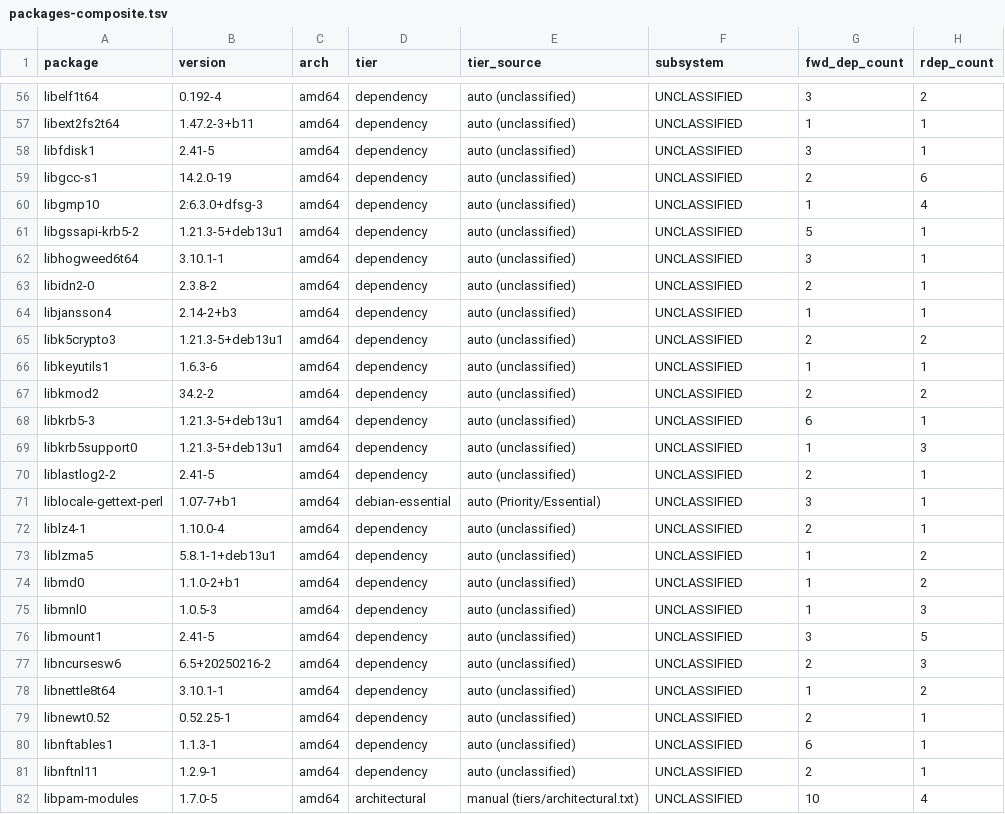
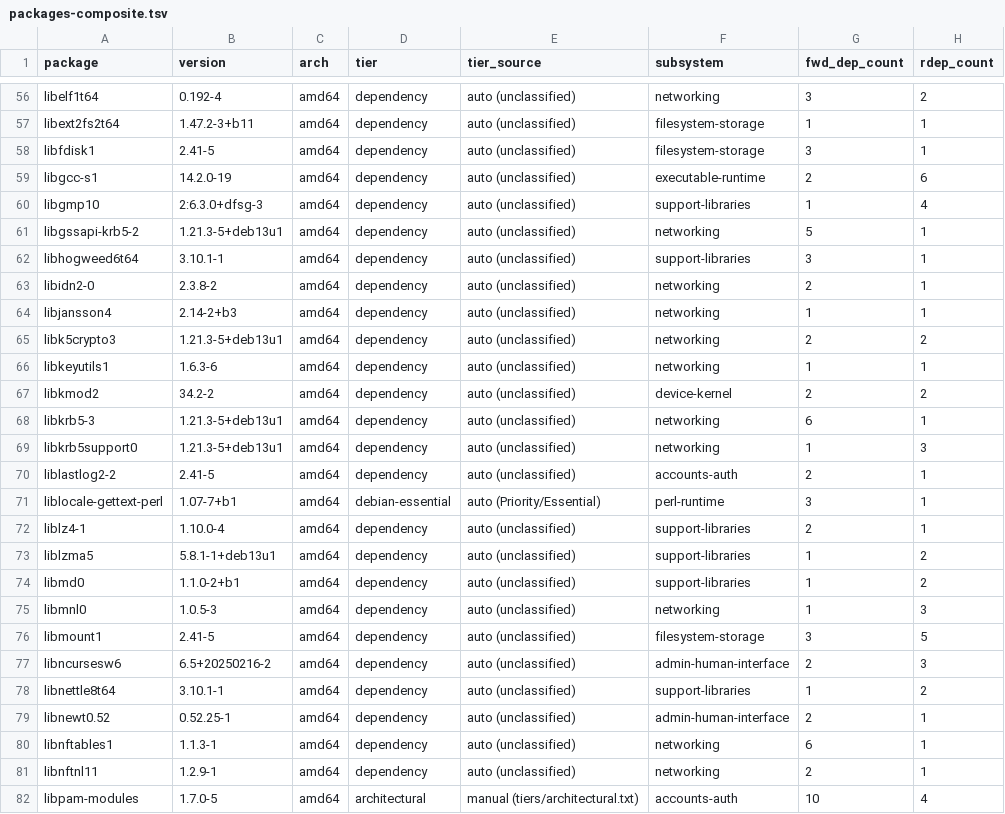
Before and after one commit to a35augment/JFlix, a TSV file: experiments/001-debootstrap/depmap-out/packages-composite.tsv, drawn as a sheet; only a part is shown, gaps mark what is left out; the diff covers the shown part only; the diff names each change by its address in the sheet, - before the commit and + after, or states it on an @@ line.

```diff
--- a/experiments/001-debootstrap/depmap-out/packages-composite.tsv
+++ b/experiments/001-debootstrap/depmap-out/packages-composite.tsv
-F56 (subsystem): UNCLASSIFIED
+F56 (subsystem): networking
-F57:F58 (subsystem): UNCLASSIFIED
+F57:F58 (subsystem): filesystem-storage
-F59 (subsystem): UNCLASSIFIED
+F59 (subsystem): executable-runtime
-F60 (subsystem): UNCLASSIFIED
+F60 (subsystem): support-libraries
-F61 (subsystem): UNCLASSIFIED
+F61 (subsystem): networking
-F62 (subsystem): UNCLASSIFIED
+F62 (subsystem): support-libraries
-F63:F66 (subsystem): UNCLASSIFIED
+F63:F66 (subsystem): networking
-F67 (subsystem): UNCLASSIFIED
+F67 (subsystem): device-kernel
-F68:F69 (subsystem): UNCLASSIFIED
+F68:F69 (subsystem): networking
-F70 (subsystem): UNCLASSIFIED
+F70 (subsystem): accounts-auth
-F71 (subsystem): UNCLASSIFIED
+F71 (subsystem): perl-runtime
-F72:F74 (subsystem): UNCLASSIFIED
+F72:F74 (subsystem): support-libraries
-F75 (subsystem): UNCLASSIFIED
+F75 (subsystem): networking
-F76 (subsystem): UNCLASSIFIED
+F76 (subsystem): filesystem-storage
-F77 (subsystem): UNCLASSIFIED
+F77 (subsystem): admin-human-interface
-F78 (subsystem): UNCLASSIFIED
+F78 (subsystem): support-libraries
-F79 (subsystem): UNCLASSIFIED
+F79 (subsystem): admin-human-interface
-F80:F81 (subsystem): UNCLASSIFIED
+F80:F81 (subsystem): networking
-F82 (subsystem): UNCLASSIFIED
+F82 (subsystem): accounts-auth
```
Also changed, not shown: 117 edited cells elsewhere in this file, experiments/001-debootstrap/depmap-out/classification-report.tsv, experiments/001-debootstrap/depmap-out/subsystem-membership.tsv, 1 other file.
